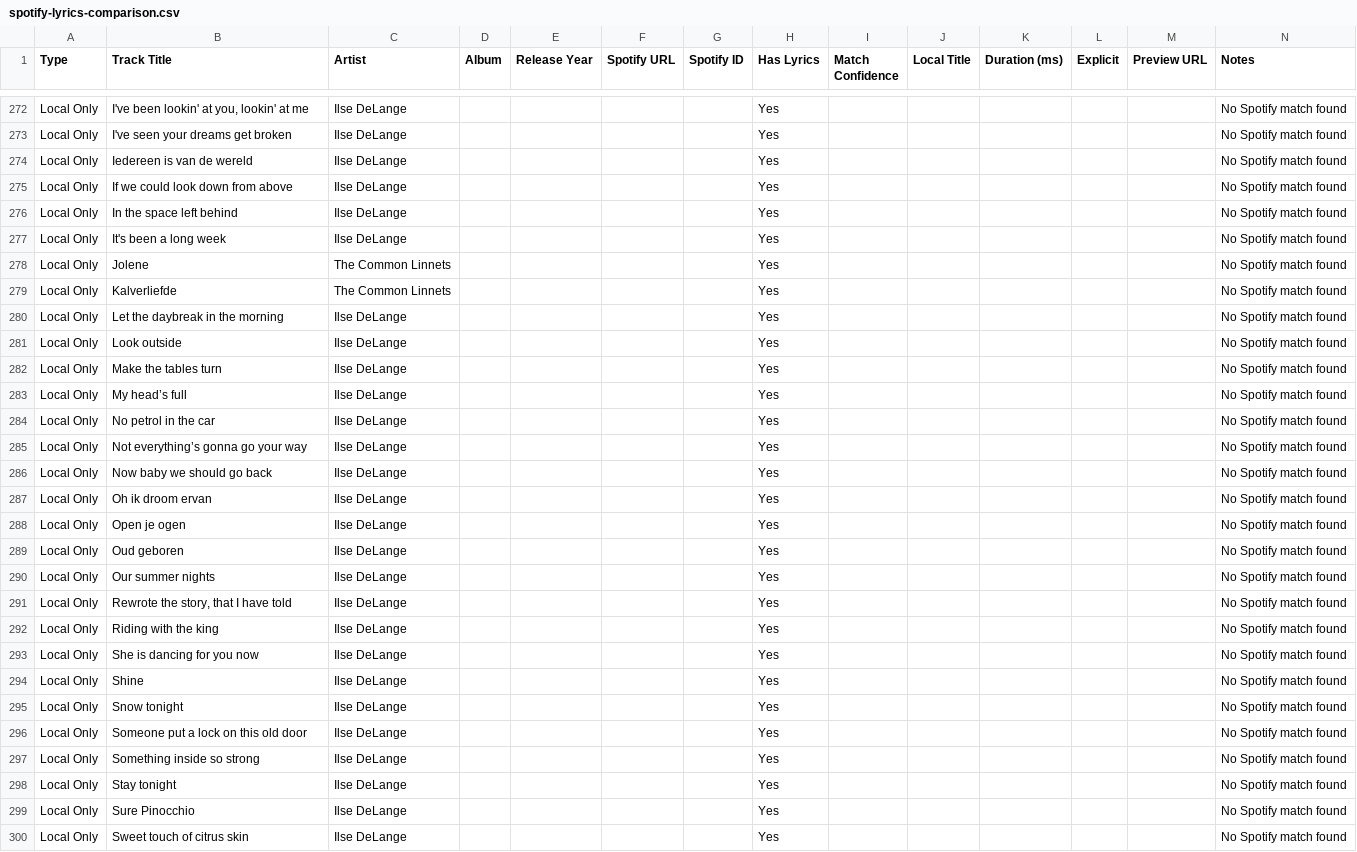
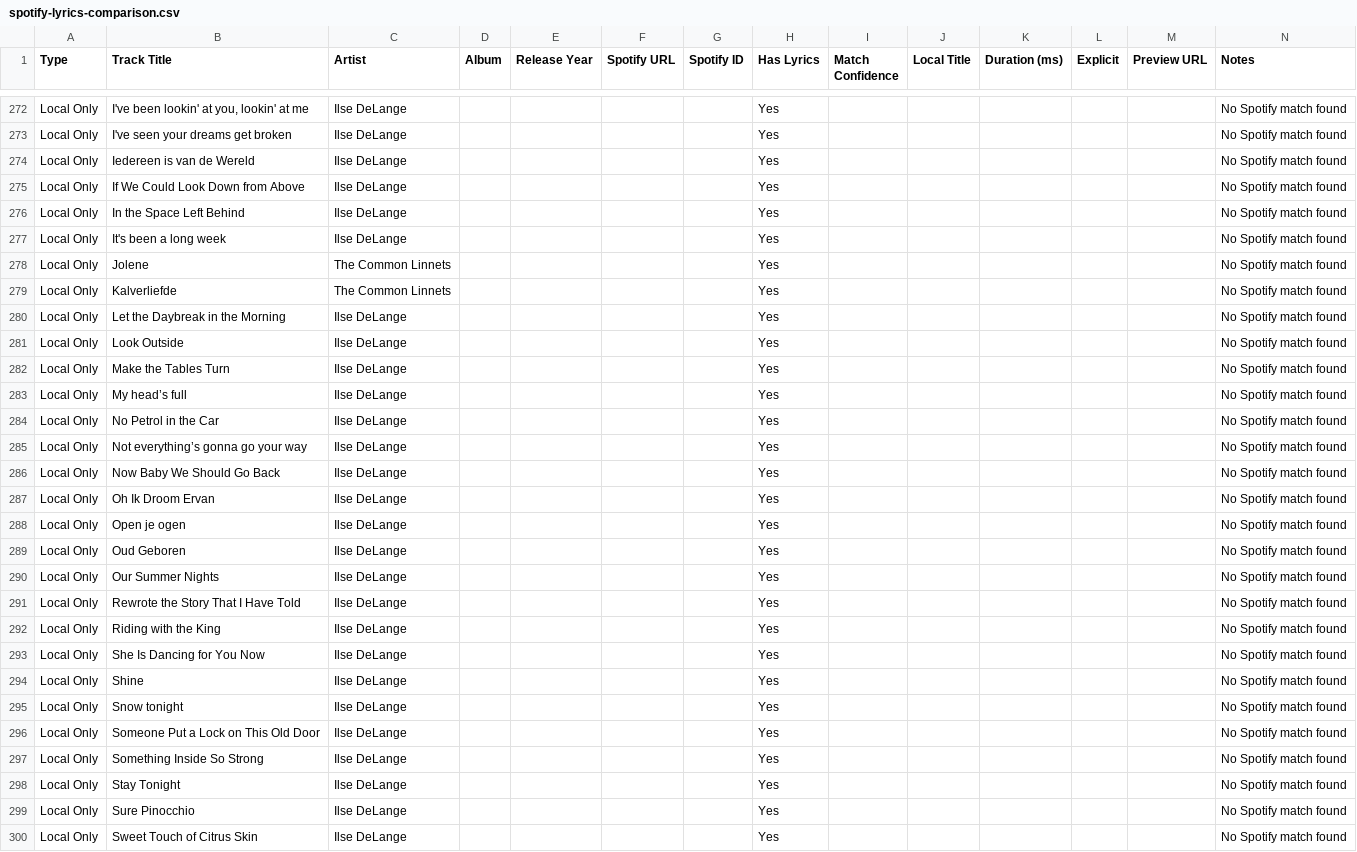
Before and after one commit to ilsedelangerecords/ilsedelangerecords_web, a CSV file: spotify-lyrics-comparison.csv, drawn as a sheet; only a part is shown, gaps mark what is left out; the diff covers the shown part only.

Commit message:
Batch 2: Update 43 songs with fresh Spotify metadata
- Processed 63 mappings from batch 2 CSV file
- Updated lyrics.json with corrected titles and fresh Spotify data
- All updated songs now have correct album art, Spotify URLs, and metadata
- Regenerated Spotify comparison with updated track counts (102 with lyrics)
- Updated frontend data for immediate UI reflection
- Maintained 68% success rate for batch processing

```diff
--- a/spotify-lyrics-comparison.csv
+++ b/spotify-lyrics-comparison.csv
@@ -273,5 +273,5 @@ Type,Track Title,Artist,Album,Release Year,Spotify URL,Spotify ID,Has Lyrics,Mat
 "Local Only","I've seen your dreams get broken","Ilse DeLange","","","","","Yes","","","","","","No Spotify match found"
-"Local Only","Iedereen is van de wereld","Ilse DeLange","","","","","Yes","","","","","","No Spotify match found"
-"Local Only","If we could look down from above","Ilse DeLange","","","","","Yes","","","","","","No Spotify match found"
-"Local Only","In the space left behind","Ilse DeLange","","","","","Yes","","","","","","No Spotify match found"
+"Local Only","Iedereen is van de Wereld","Ilse DeLange","","","","","Yes","","","","","","No Spotify match found"
+"Local Only","If We Could Look Down from Above","Ilse DeLange","","","","","Yes","","","","","","No Spotify match found"
+"Local Only","In the Space Left Behind","Ilse DeLange","","","","","Yes","","","","","","No Spotify match found"
 "Local Only","It's been a long week","Ilse DeLange","","","","","Yes","","","","","","No Spotify match found"
@@ -279,22 +279,22 @@ Type,Track Title,Artist,Album,Release Year,Spotify URL,Spotify ID,Has Lyrics,Mat
 "Local Only","Kalverliefde","The Common Linnets","","","","","Yes","","","","","","No Spotify match found"
-"Local Only","Let the daybreak in the morning","Ilse DeLange","","","","","Yes","","","","","","No Spotify match found"
-"Local Only","Look outside","Ilse DeLange","","","","","Yes","","","","","","No Spotify match found"
-"Local Only","Make the tables turn","Ilse DeLange","","","","","Yes","","","","","","No Spotify match found"
+"Local Only","Let the Daybreak in the Morning","Ilse DeLange","","","","","Yes","","","","","","No Spotify match found"
+"Local Only","Look Outside","Ilse DeLange","","","","","Yes","","","","","","No Spotify match found"
+"Local Only","Make the Tables Turn","Ilse DeLange","","","","","Yes","","","","","","No Spotify match found"
 "Local Only","My head’s full","Ilse DeLange","","","","","Yes","","","","","","No Spotify match found"
-"Local Only","No petrol in the car","Ilse DeLange","","","","","Yes","","","","","","No Spotify match found"
+"Local Only","No Petrol in the Car","Ilse DeLange","","","","","Yes","","","","","","No Spotify match found"
 "Local Only","Not everything’s gonna go your way","Ilse DeLange","","","","","Yes","","","","","","No Spotify match found"
-"Local Only","Now baby we should go back","Ilse DeLange","","","","","Yes","","","","","","No Spotify match found"
-"Local Only","Oh ik droom ervan","Ilse DeLange","","","","","Yes","","","","","","No Spotify match found"
+"Local Only","Now Baby We Should Go Back","Ilse DeLange","","","","","Yes","","","","","","No Spotify match found"
+"Local Only","Oh Ik Droom Ervan","Ilse DeLange","","","","","Yes","","","","","","No Spotify match found"
 "Local Only","Open je ogen","Ilse DeLange","","","","","Yes","","","","","","No Spotify match found"
-"Local Only","Oud geboren","Ilse DeLange","","","","","Yes","","","","","","No Spotify match found"
-"Local Only","Our summer nights","Ilse DeLange","","","","","Yes","","","","","","No Spotify match found"
-"Local Only","Rewrote the story, that I have told","Ilse DeLange","","","","","Yes","","","","","","No Spotify match found"
-"Local Only","Riding with the king","Ilse DeLange","","","","","Yes","","","","","","No Spotify match found"
-"Local Only","She is dancing for you now","Ilse DeLange","","","","","Yes","","","","","","No Spotify match found"
+"Local Only","Oud Geboren","Ilse DeLange","","","","","Yes","","","","","","No Spotify match found"
+"Local Only","Our Summer Nights","Ilse DeLange","","","","","Yes","","","","","","No Spotify match found"
+"Local Only","Rewrote the Story That I Have Told","Ilse DeLange","","","","","Yes","","","","","","No Spotify match found"
+"Local Only","Riding with the King","Ilse DeLange","","","","","Yes","","","","","","No Spotify match found"
+"Local Only","She Is Dancing for You Now","Ilse DeLange","","","","","Yes","","","","","","No Spotify match found"
 "Local Only","Shine","Ilse DeLange","","","","","Yes","","","","","","No Spotify match found"
 "Local Only","Snow tonight","Ilse DeLange","","","","","Yes","","","","","","No Spotify match found"
-"Local Only","Someone put a lock on this old door","Ilse DeLange","","","","","Yes","","","","","","No Spotify match found"
-"Local Only","Something inside so strong","Ilse DeLange","","","","","Yes","","","","","","No Spotify match found"
-"Local Only","Stay tonight","Ilse DeLange","","","","","Yes","","","","","","No Spotify match found"
+"Local Only","Someone Put a Lock on This Old Door","Ilse DeLange","","","","","Yes","","","","","","No Spotify match found"
+"Local Only","Something Inside So Strong","Ilse DeLange","","","","","Yes","","","","","","No Spotify match found"
+"Local Only","Stay Tonight","Ilse DeLange","","","","","Yes","","","","","","No Spotify match found"
 "Local Only","Sure Pinocchio","Ilse DeLange","","","","","Yes","","","","","","No Spotify match found"
-"Local Only","Sweet touch of citrus skin","Ilse DeLange","","","","","Yes","","","","","","No Spotify match found"
+"Local Only","Sweet Touch of Citrus Skin","Ilse DeLange","","","","","Yes","","","","","","No Spotify match found"
```
Also changed, not shown: 32 edited cells elsewhere in this file, 6 other files.
